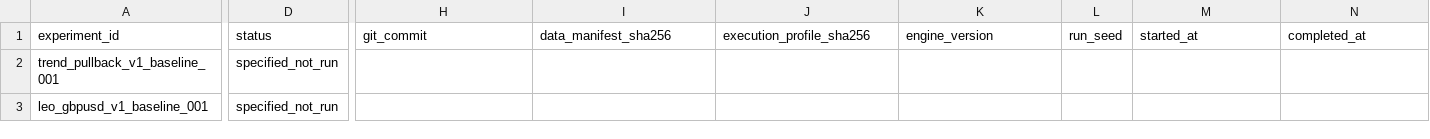
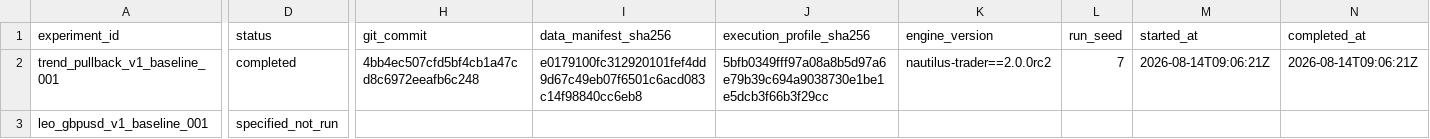
Before and after one commit to hdccode/FTMOQuant, a CSV file: experiments/registry.csv, drawn as a sheet; only a part is shown, gaps mark what is left out; the diff covers the shown part only; the diff names each change by its address in the sheet, - before the commit and + after, or states it on an @@ line.

```diff
--- a/experiments/registry.csv
+++ b/experiments/registry.csv
-D2 (status): specified_not_run
+D2 (status): completed
-H2 (git_commit): (empty)
+H2 (git_commit): 4bb4ec507cfd5bf4cb1a47cd8c6972eeafb6c248
-I2 (data_manifest_sha256): (empty)
+I2 (data_manifest_sha256): e0179100fc312920101fef4dd9d67c49eb07f6501c6acd083c14f98840cc6eb8
-J2 (execution_profile_sha256): (empty)
+J2 (execution_profile_sha256): 5bfb0349fff97a08a8b5d97a6e79b39c694a9038730e1be1e5dcb3f66b3f29cc
-K2 (engine_version): (empty)
+K2 (engine_version): nautilus-trader==2.0.0rc2
-L2 (run_seed): (empty)
+L2 (run_seed): 7
-M2 (started_at): (empty)
+M2 (started_at): 2026-08-14T09:06:21Z
-N2 (completed_at): (empty)
+N2 (completed_at): 2026-08-14T09:06:21Z
```
Also changed, not shown: 2 edited cells elsewhere in this file, 20 other files.
